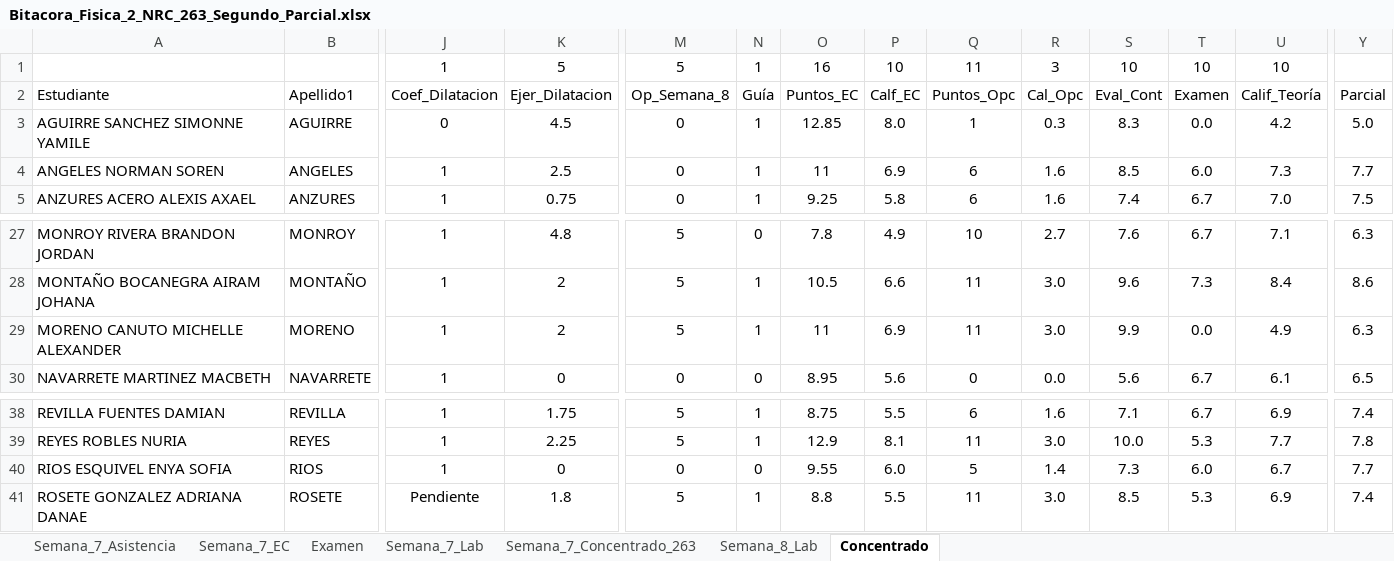
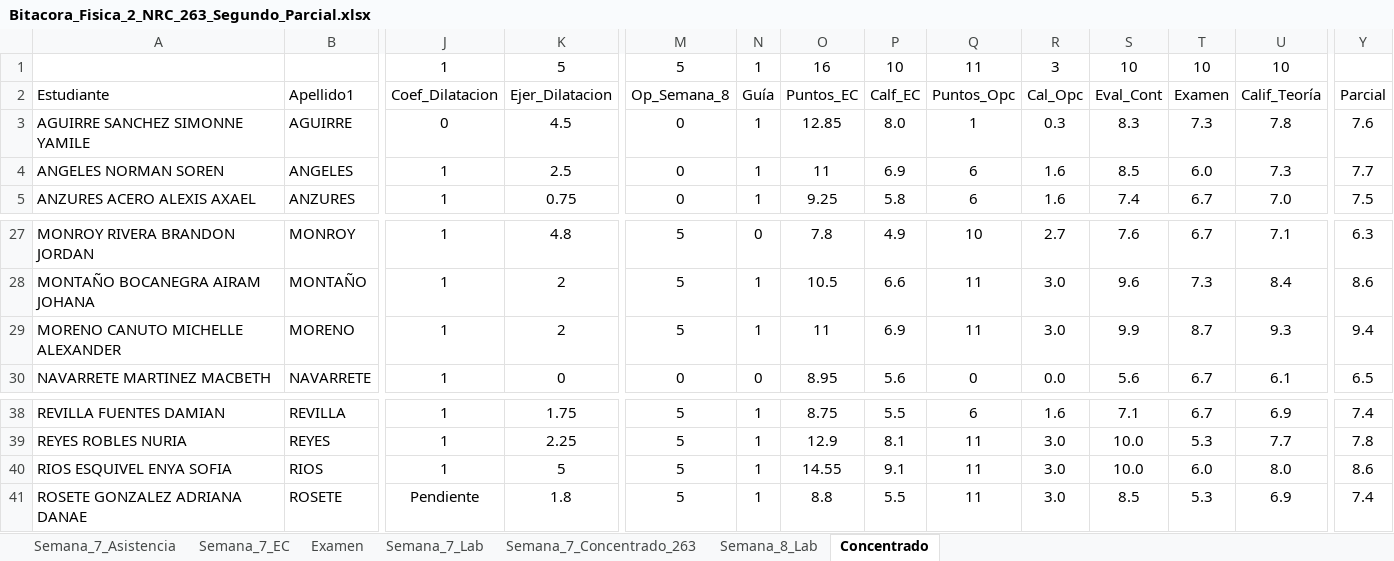
Before and after one commit to guxtux/Fisica_2_BC, an Excel workbook: Combinacion/Bitacora_Fisica_2_NRC_263_Segundo_Parcial.xlsx, sheet Concentrado, drawn as a sheet; only a part is shown, gaps mark what is left out; values as stored, in another font and other column widths than the file's, no borders; conditional formats not drawn; the diff names each change by its address in the sheet, - before the commit and + after, or states it on an @@ line.

```diff
--- a/Combinacion/Bitacora_Fisica_2_NRC_263_Segundo_Parcial.xlsx (sheet Concentrado)
+++ b/Combinacion/Bitacora_Fisica_2_NRC_263_Segundo_Parcial.xlsx (sheet Concentrado)
-T3: 0.0
+T3: 7.3
-U3: 4.2
+U3: 7.8
-Y3: 5.0
+Y3: 7.6
-T29: 0.0
+T29: 8.7
-U29: 4.9
+U29: 9.3
-Y29: 6.3
+Y29: 9.4
-K40: 0
+K40: 5
-M40: 0
+M40: 5
-N40: 0
+N40: 1
-O40: 9.55
+O40: 14.55
-P40: 6.0
+P40: 9.1
-Q40: 5
+Q40: 11
-R40: 1.4
+R40: 3.0
-S40: 7.3
+S40: 10.0
-U40: 6.7
+U40: 8.0
-Y40: 7.7
+Y40: 8.6
```
Also changed, not shown: sheet Examen, 33 other files.
